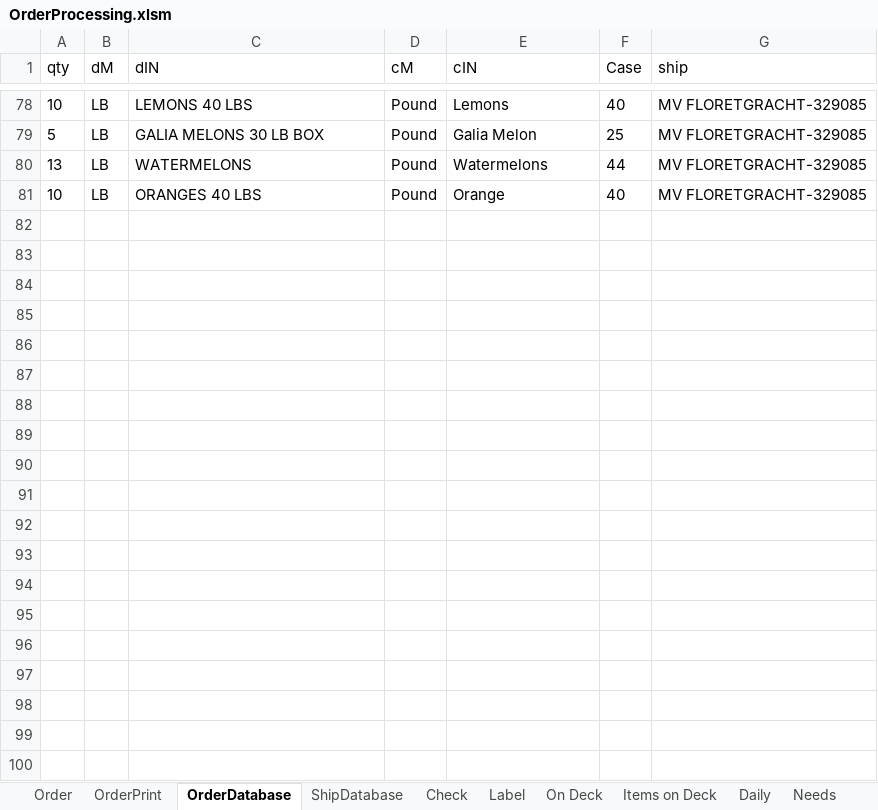
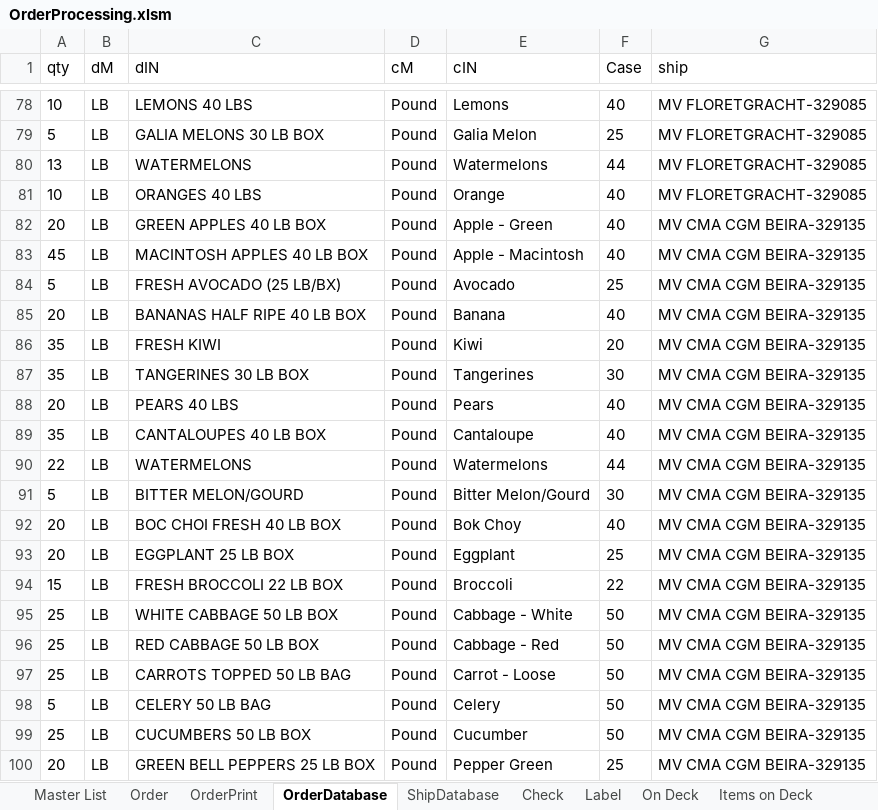
Before and after one commit to jiovinejr/VBAOrderProcessing, an Excel workbook: OrderProcessing.xlsm, sheet OrderDatabase, drawn as a sheet; only a part is shown, gaps mark what is left out; values as stored, in another font and other column widths than the file's, no borders; the diff covers the shown part only; the diff names each change by its address in the sheet, - before the commit and + after, or states it on an @@ line.

```diff
--- a/OrderProcessing.xlsm (sheet OrderDatabase)
+++ b/OrderProcessing.xlsm (sheet OrderDatabase)
@@ sheet tab unhidden: Master List @@
+row 82: 20 | LB | GREEN APPLES 40 LB BOX | Pound | Apple - Green | 40 | MV CMA CGM BEIRA-329135
+row 83: 45 | LB | MACINTOSH APPLES 40 LB BOX | Pound | Apple - Macintosh | 40 | MV CMA CGM BEIRA-329135
+row 84: 5 | LB | FRESH AVOCADO (25 LB/BX) | Pound | Avocado | 25 | MV CMA CGM BEIRA-329135
+row 85: 20 | LB | BANANAS HALF RIPE 40 LB BOX | Pound | Banana | 40 | MV CMA CGM BEIRA-329135
+row 86: 35 | LB | FRESH KIWI | Pound | Kiwi | 20 | MV CMA CGM BEIRA-329135
+row 87: 35 | LB | TANGERINES 30 LB BOX | Pound | Tangerines | 30 | MV CMA CGM BEIRA-329135
+row 88: 20 | LB | PEARS 40 LBS | Pound | Pears | 40 | MV CMA CGM BEIRA-329135
+row 89: 35 | LB | CANTALOUPES 40 LB BOX | Pound | Cantaloupe | 40 | MV CMA CGM BEIRA-329135
+row 90: 22 | LB | WATERMELONS | Pound | Watermelons | 44 | MV CMA CGM BEIRA-329135
+row 91: 5 | LB | BITTER MELON/GOURD | Pound | Bitter Melon/Gourd | 30 | MV CMA CGM BEIRA-329135
+row 92: 20 | LB | BOC CHOI FRESH 40 LB BOX | Pound | Bok Choy | 40 | MV CMA CGM BEIRA-329135
+row 93: 20 | LB | EGGPLANT 25 LB BOX | Pound | Eggplant | 25 | MV CMA CGM BEIRA-329135
+row 94: 15 | LB | FRESH BROCCOLI 22 LB BOX | Pound | Broccoli | 22 | MV CMA CGM BEIRA-329135
+row 95: 25 | LB | WHITE CABBAGE 50 LB BOX | Pound | Cabbage - White | 50 | MV CMA CGM BEIRA-329135
+row 96: 25 | LB | RED CABBAGE 50 LB BOX | Pound | Cabbage - Red | 50 | MV CMA CGM BEIRA-329135
+row 97: 25 | LB | CARROTS TOPPED 50 LB BAG | Pound | Carrot - Loose | 50 | MV CMA CGM BEIRA-329135
+row 98: 5 | LB | CELERY 50 LB BAG | Pound | Celery | 50 | MV CMA CGM BEIRA-329135
+row 99: 25 | LB | CUCUMBERS 50 LB BOX | Pound | Cucumber | 50 | MV CMA CGM BEIRA-329135
+row 100: 20 | LB | GREEN BELL PEPPERS 25 LB BOX | Pound | Pepper Green | 25 | MV CMA CGM BEIRA-329135
```
Also changed, not shown: 12 added rows elsewhere in this sheet, sheet ShipDatabase, formulas that keep their value, 11 other files.
